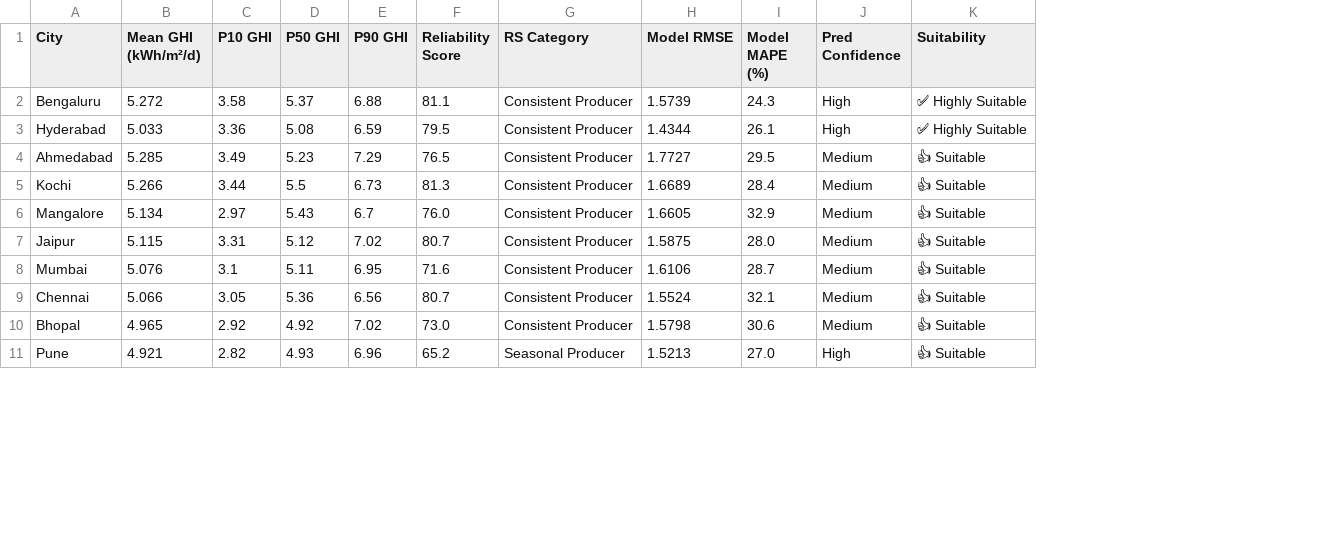
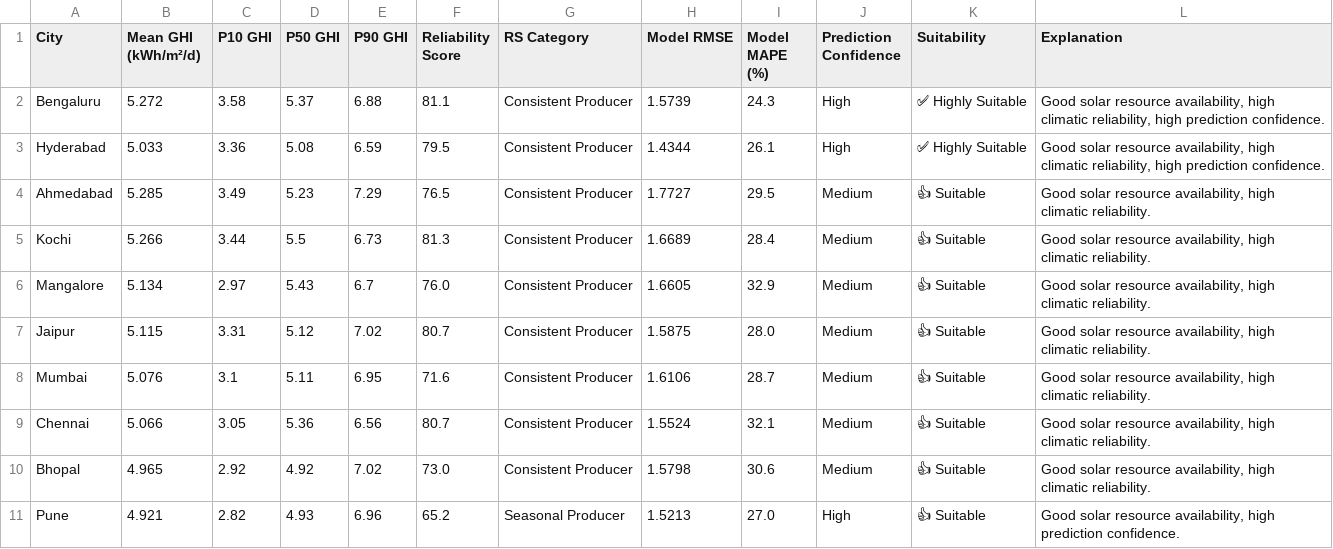
Before and after one commit to Koushik-ram-tech/Climate-Driven-Solar-Energy-Analytics, a CSV file: outputs/nb11_sdsf/sdsf_city_dashboard.csv, drawn as a sheet; only a part is shown; the diff names each change by its address in the sheet, - before the commit and + after, or states it on an @@ line.

```diff
--- a/outputs/nb11_sdsf/sdsf_city_dashboard.csv
+++ b/outputs/nb11_sdsf/sdsf_city_dashboard.csv
+column L (Explanation), rows 2-11: Good solar resource availability, high climatic reliability, high prediction confidence. | Good solar resource availability, high climatic reliability, high prediction confidence. | Good solar resource availability, high climatic reliability. | Good solar resource availability, high climatic reliability. | Good solar resource availability, high climatic reliability. | Good solar resource availability, high climatic reliability. | Good solar resource availability, high climatic reliability. | Good solar resource availability, high climatic reliability. | Good solar resource availability, high climatic reliability. | Good solar resource availability, high prediction confidence.
-J1: Pred Confidence
+J1: Prediction Confidence
```
Also changed, not shown: 2 other files.
